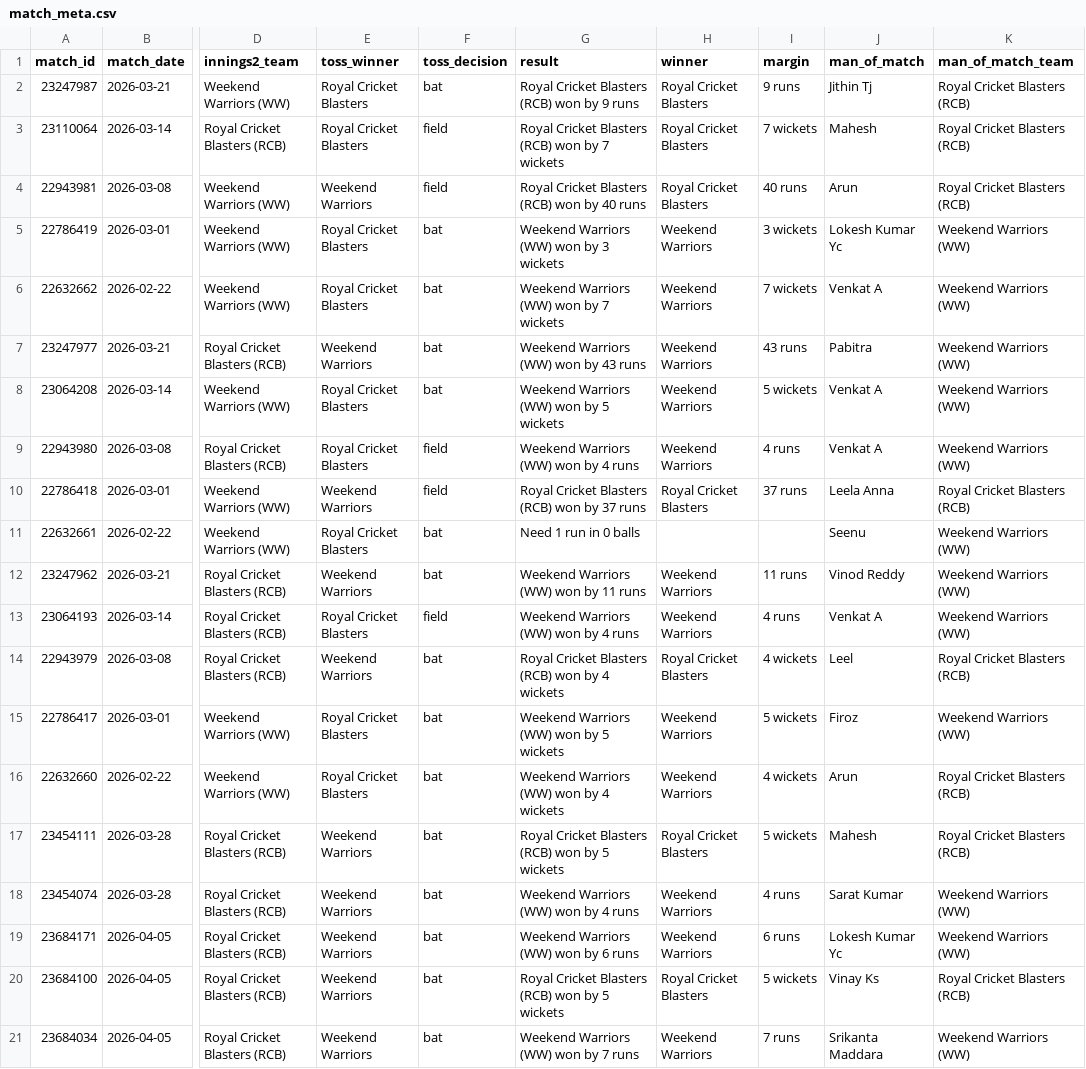
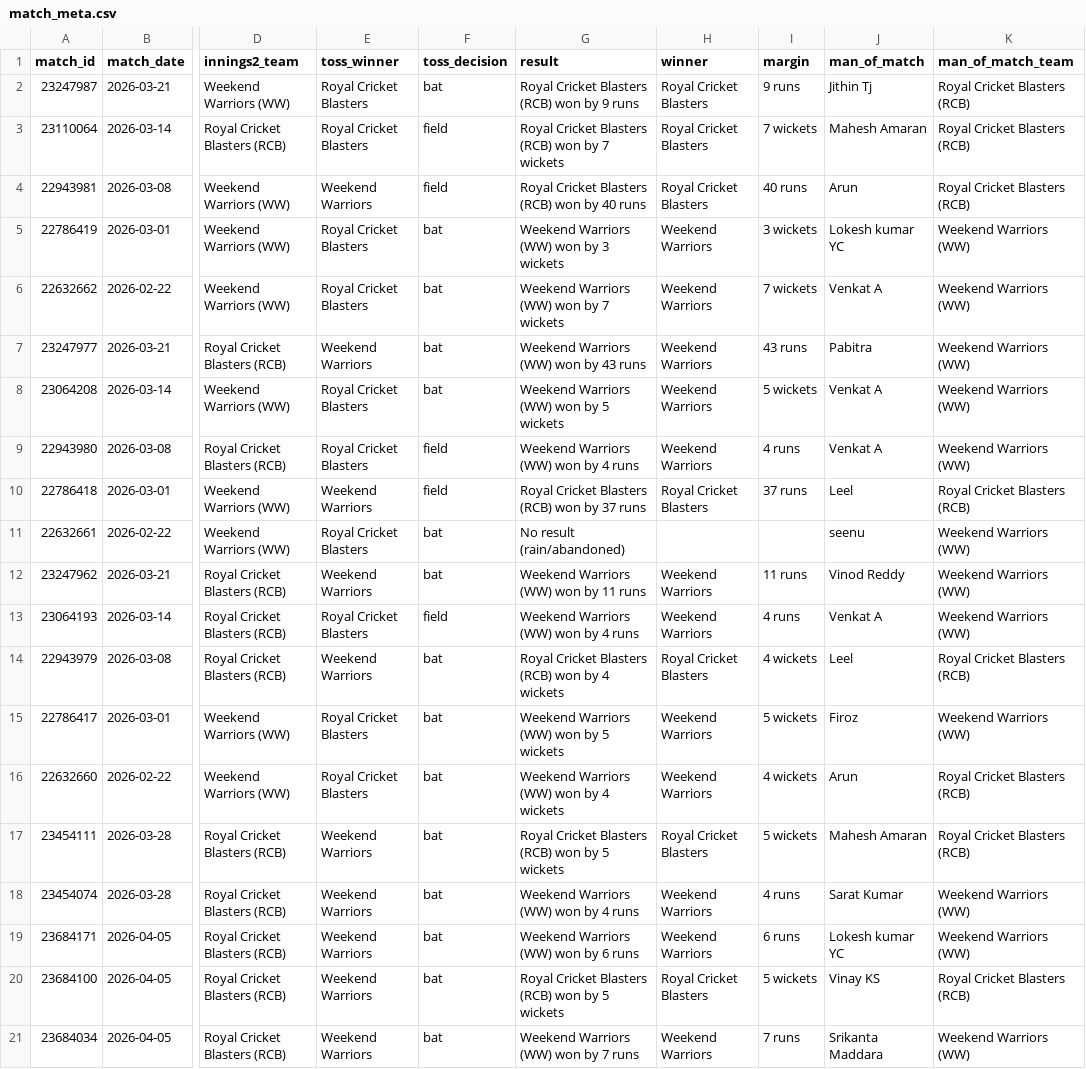
Before and after one commit to avr2222/machaxi-cricket, a CSV file: data/match_meta.csv, drawn as a sheet; only a part is shown, gaps mark what is left out; the diff names each change by its address in the sheet, - before the commit and + after, or states it on an @@ line.

```diff
--- a/data/match_meta.csv
+++ b/data/match_meta.csv
-J3 (man_of_match): Mahesh
+J3 (man_of_match): Mahesh Amaran
-J5 (man_of_match): Lokesh Kumar Yc
+J5 (man_of_match): Lokesh kumar YC
-J10 (man_of_match): Leela Anna
+J10 (man_of_match): Leel
-G11 (result): Need 1 run in 0 balls
+G11 (result): No result (rain/abandoned)
-J11 (man_of_match): Seenu
+J11 (man_of_match): seenu
-J17 (man_of_match): Mahesh
+J17 (man_of_match): Mahesh Amaran
-J19 (man_of_match): Lokesh Kumar Yc
+J19 (man_of_match): Lokesh kumar YC
-J20 (man_of_match): Vinay Ks
+J20 (man_of_match): Vinay KS
```
Also changed, not shown: mvp_leaderboard.csv, 2 other files.
